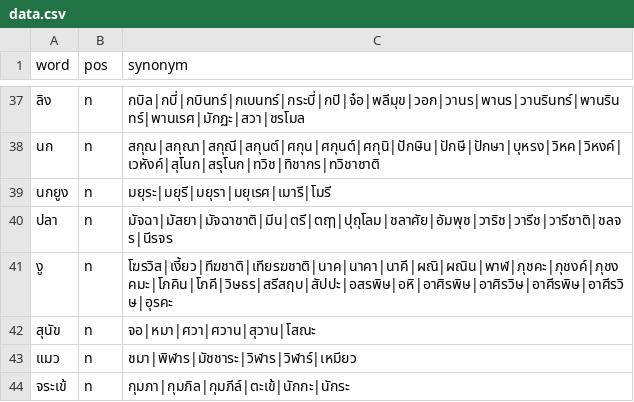
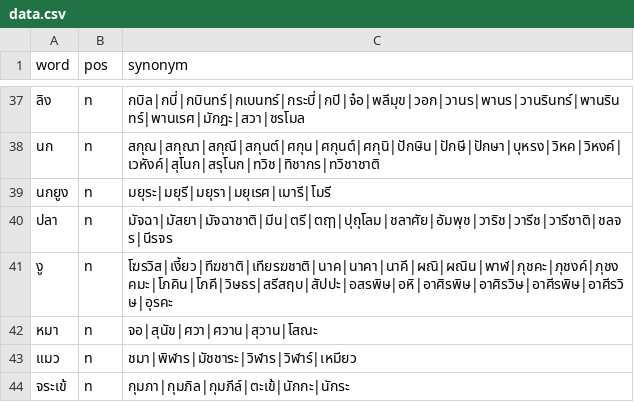
Before and after one commit to PyThaiNLP/thai-synonym, a CSV file: data.csv, drawn as a sheet; only a part is shown, gaps mark what is left out.

Commit message:
data.csv: Promote entry word.
* สุนัข: Promote หมา to be entry word instead.

```diff
--- a/data.csv
+++ b/data.csv
@@ -41,3 +41,3 @@ word,pos,synonym
 งู,n,โฆรวิส|เงี้ยว|ทีฆชาติ|เทียรฆชาติ|นาค|นาคา|นาคี|ผณิ|ผณิน|พาฬ|ภุชคะ|ภุชงค์|ภุชงคมะ|โภคิน|โภคี|วิษธร|สรีสฤบ|สัปปะ|อสรพิษ|อหิ|อาศิรพิษ|อาศิรวิษ|อาศีรพิษ|อาศีรวิษ|อุรคะ
-สุนัข,n,จอ|หมา|ศวา|ศวาน|สุวาน|โสณะ
+หมา,n,จอ|สุนัข|ศวา|ศวาน|สุวาน|โสณะ
 แมว,n,ชมา|พิฬาร|มัชชาระ|วิฬาร|วิฬาร์|เหมียว
```
